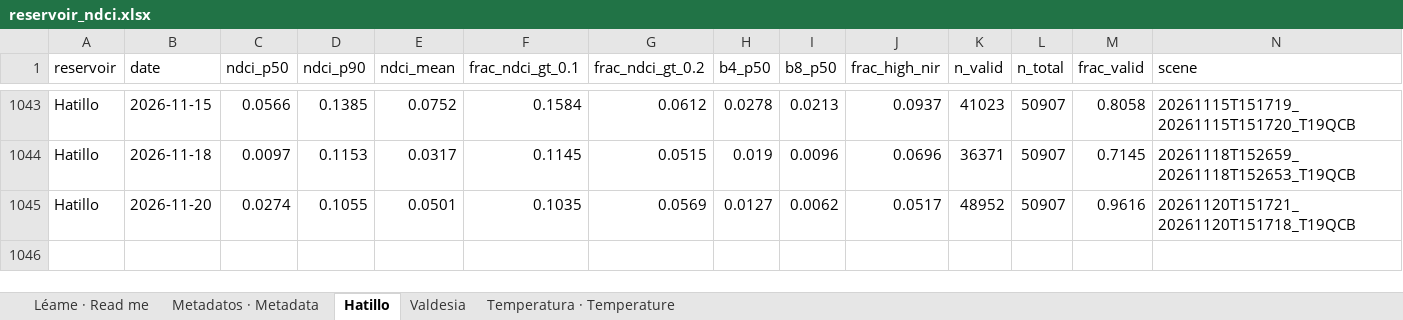
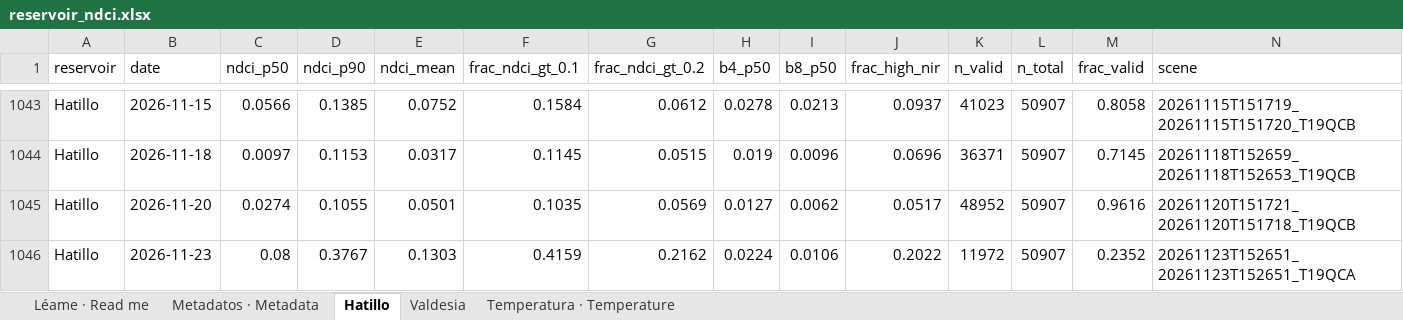
Before and after one commit to KristofM854/embalses-s2-monitor, an Excel workbook: data/reservoir_ndci.xlsx, sheet Hatillo, drawn as a sheet; only a part is shown, gaps mark what is left out; values as stored, in another font and other column widths than the file's, no borders; the diff names each change by its address in the sheet, - before the commit and + after, or states it on an @@ line.

```diff
--- a/data/reservoir_ndci.xlsx (sheet Hatillo)
+++ b/data/reservoir_ndci.xlsx (sheet Hatillo)
+row 1046: Hatillo | 2026-11-23 | 0.08 | 0.3767 | 0.1303 | 0.4159 | 0.2162 | 0.0224 | 0.0106 | 0.2022 | 11972 | 50907 | 0.2352 | 20261123T152651_20261123T152651_T19QCA
```
Also changed, not shown: sheet Valdesia, sheet Léame · Read me, 5 other files.
